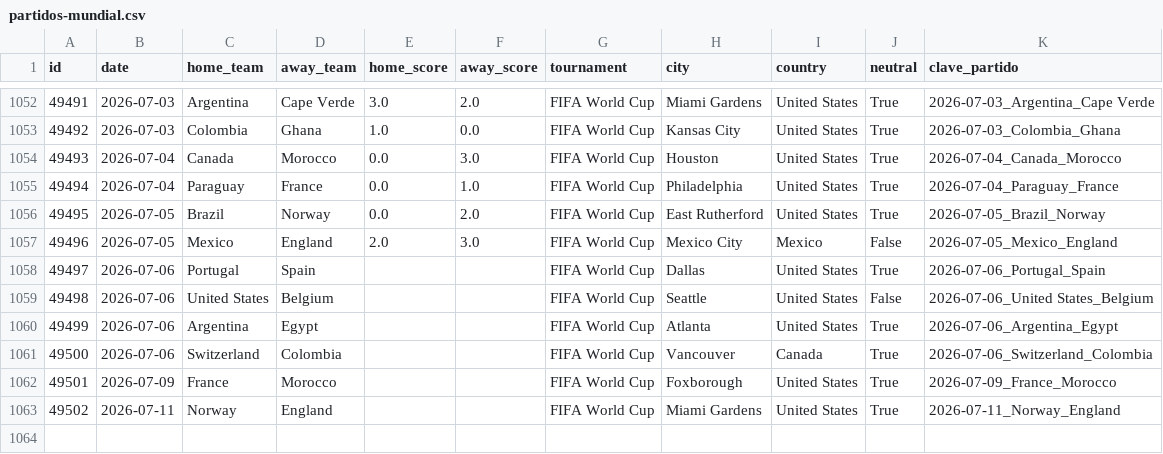
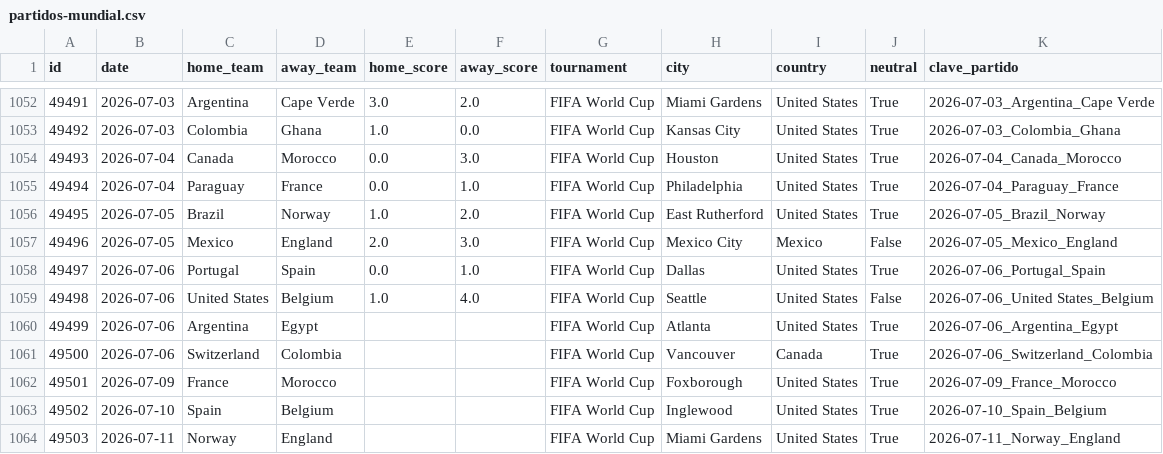
Before and after one commit to IsaacRZ/ProyectoII-ProgramacionII-International-Football-FIFA-WorldCup, a CSV file: src/ingesta/data/raw/partidos-mundial.csv, drawn as a sheet; only a part is shown, gaps mark what is left out.

```diff
--- a/src/ingesta/data/raw/partidos-mundial.csv
+++ b/src/ingesta/data/raw/partidos-mundial.csv
@@ -1055,6 +1055,6 @@ id,date,home_team,away_team,home_score,away_score,tournament,city,country,neutra
 49494,2026-07-04,Paraguay,France,0.0,1.0,FIFA World Cup,Philadelphia,United States,True,2026-07-04_Paraguay_France
-49495,2026-07-05,Brazil,Norway,0.0,2.0,FIFA World Cup,East Rutherford,United States,True,2026-07-05_Brazil_Norway
+49495,2026-07-05,Brazil,Norway,1.0,2.0,FIFA World Cup,East Rutherford,United States,True,2026-07-05_Brazil_Norway
 49496,2026-07-05,Mexico,England,2.0,3.0,FIFA World Cup,Mexico City,Mexico,False,2026-07-05_Mexico_England
-49497,2026-07-06,Portugal,Spain,,,FIFA World Cup,Dallas,United States,True,2026-07-06_Portugal_Spain
-49498,2026-07-06,United States,Belgium,,,FIFA World Cup,Seattle,United States,False,2026-07-06_United States_Belgium
+49497,2026-07-06,Portugal,Spain,0.0,1.0,FIFA World Cup,Dallas,United States,True,2026-07-06_Portugal_Spain
+49498,2026-07-06,United States,Belgium,1.0,4.0,FIFA World Cup,Seattle,United States,False,2026-07-06_United States_Belgium
 49499,2026-07-06,Argentina,Egypt,,,FIFA World Cup,Atlanta,United States,True,2026-07-06_Argentina_Egypt
@@ -1062,2 +1062,3 @@ id,date,home_team,away_team,home_score,away_score,tournament,city,country,neutra
 49501,2026-07-09,France,Morocco,,,FIFA World Cup,Foxborough,United States,True,2026-07-09_France_Morocco
-49502,2026-07-11,Norway,England,,,FIFA World Cup,Miami Gardens,United States,True,2026-07-11_Norway_England
+49502,2026-07-10,Spain,Belgium,,,FIFA World Cup,Inglewood,United States,True,2026-07-10_Spain_Belgium
+49503,2026-07-11,Norway,England,,,FIFA World Cup,Miami Gardens,United States,True,2026-07-11_Norway_England
```
Also changed, not shown: src/eda/data/raw/partidos-mundial.csv, 2 other files.
